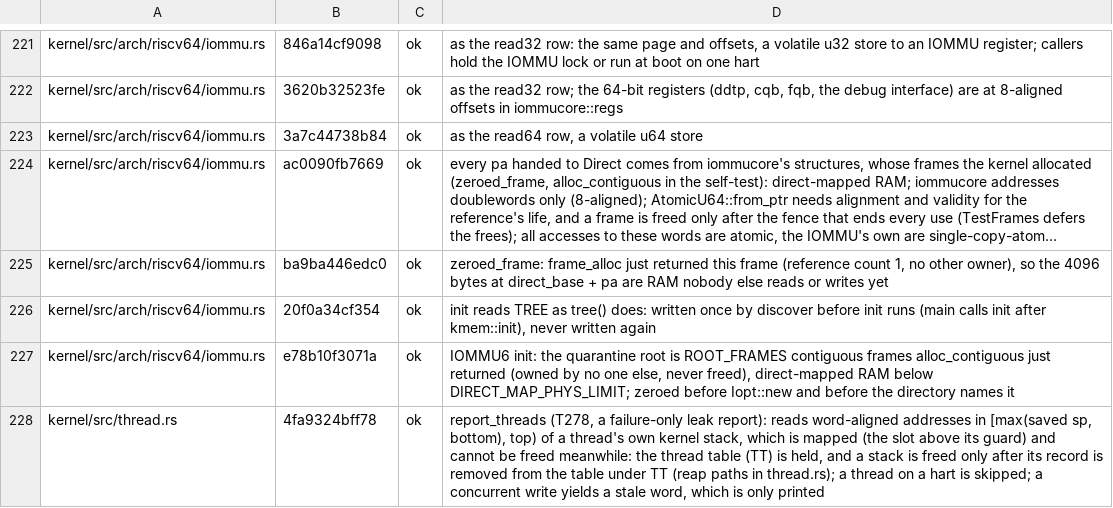
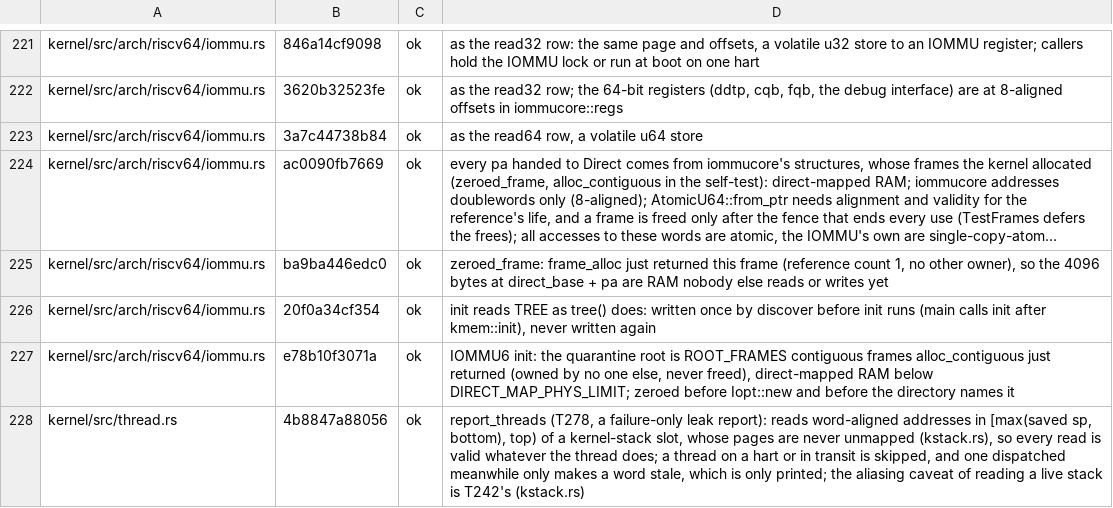
Before and after one commit to cwxyz75/riscv-basic, a TSV file: docs/records/reviews/kt14-unsafe-audit.tsv, drawn as a sheet; only a part is shown, gaps mark what is left out; long unchanged cells end in ….

```diff
--- a/docs/records/reviews/kt14-unsafe-audit.tsv
+++ b/docs/records/reviews/kt14-unsafe-audit.tsv
@@ -227,2 +227,2 @@ kernel/src/arch/riscv64/iommu.rs	20f0a34cf354	ok	init reads TREE as tree() does:
 kernel/src/arch/riscv64/iommu.rs	e78b10f3071a	ok	IOMMU6 init: the quarantine root is ROOT_FRAMES contiguous frames alloc_contiguous just returned (owned by no one else, never freed), direct-mapped RAM below DIRECT_MAP_PHYS_LIMIT; zeroed before Iopt::new and before the directory names it
-kernel/src/thread.rs	4fa9324bff78	ok	report_threads (T278, a failure-only leak report): reads word-aligned addresses in [max(saved sp, bottom), top) of a thread's own kernel stack, which is mapped (the slot above its guard) and cannot be freed meanwhile: the thread table (TT) is held, and a stack is freed only after its record is removed from the table under TT (reap paths in thread.rs); a thread on a hart is skipped; a concurrent write yields a stale word, which is only printed
+kernel/src/thread.rs	4b8847a88056	ok	report_threads (T278, a failure-only leak report): reads word-aligned addresses in [max(saved sp, bottom), top) of a kernel-stack slot, whose pages are never unmapped (kstack.rs), so every read is valid whatever the thread does; a thread on a hart or in transit is skipped, and one dispatched meanwhile only makes a word stale, which is only printed; the aliasing caveat of reading a live stack is T242's (kstack.rs)
```
Also changed, not shown: 3 other files.
